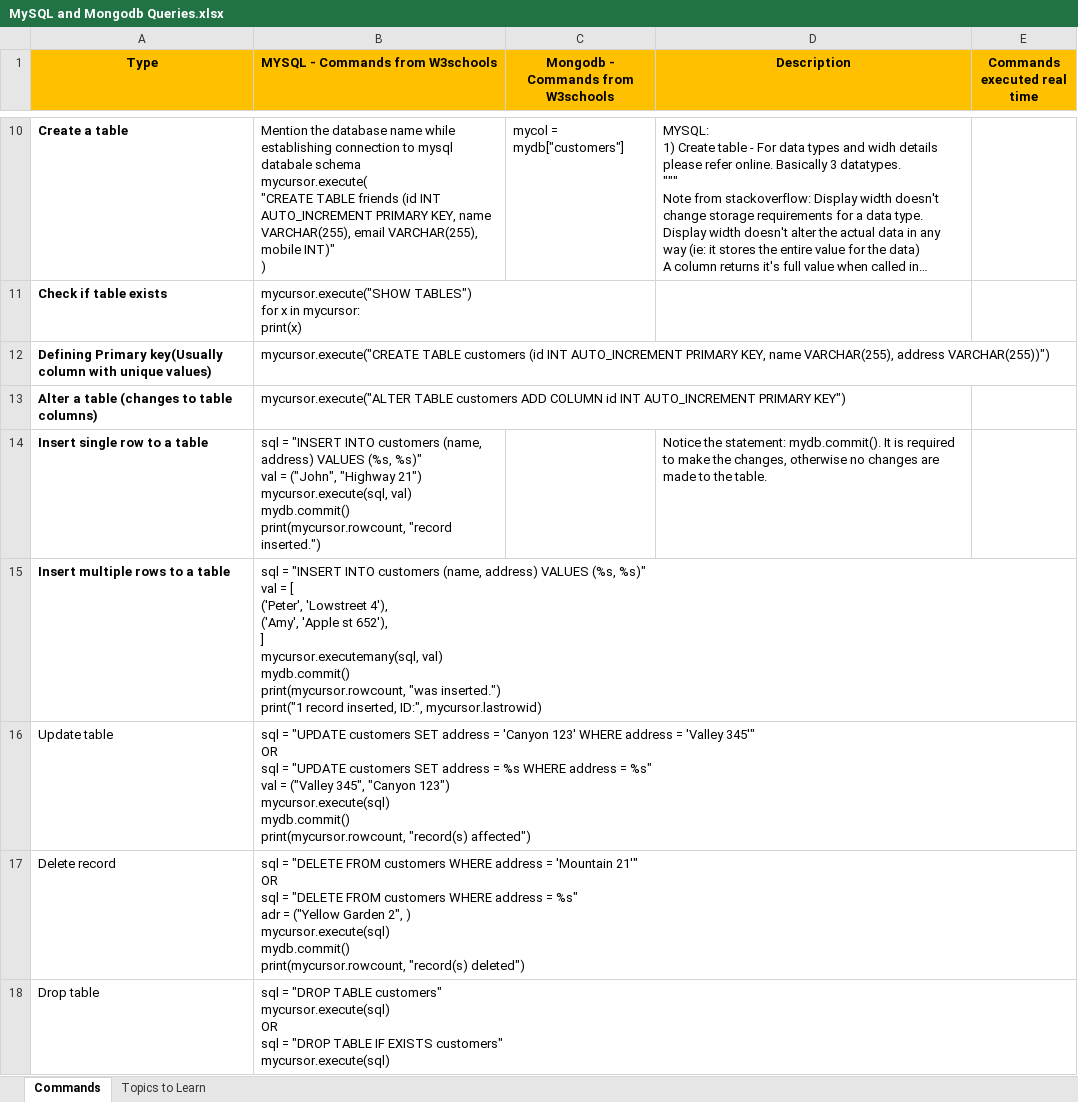
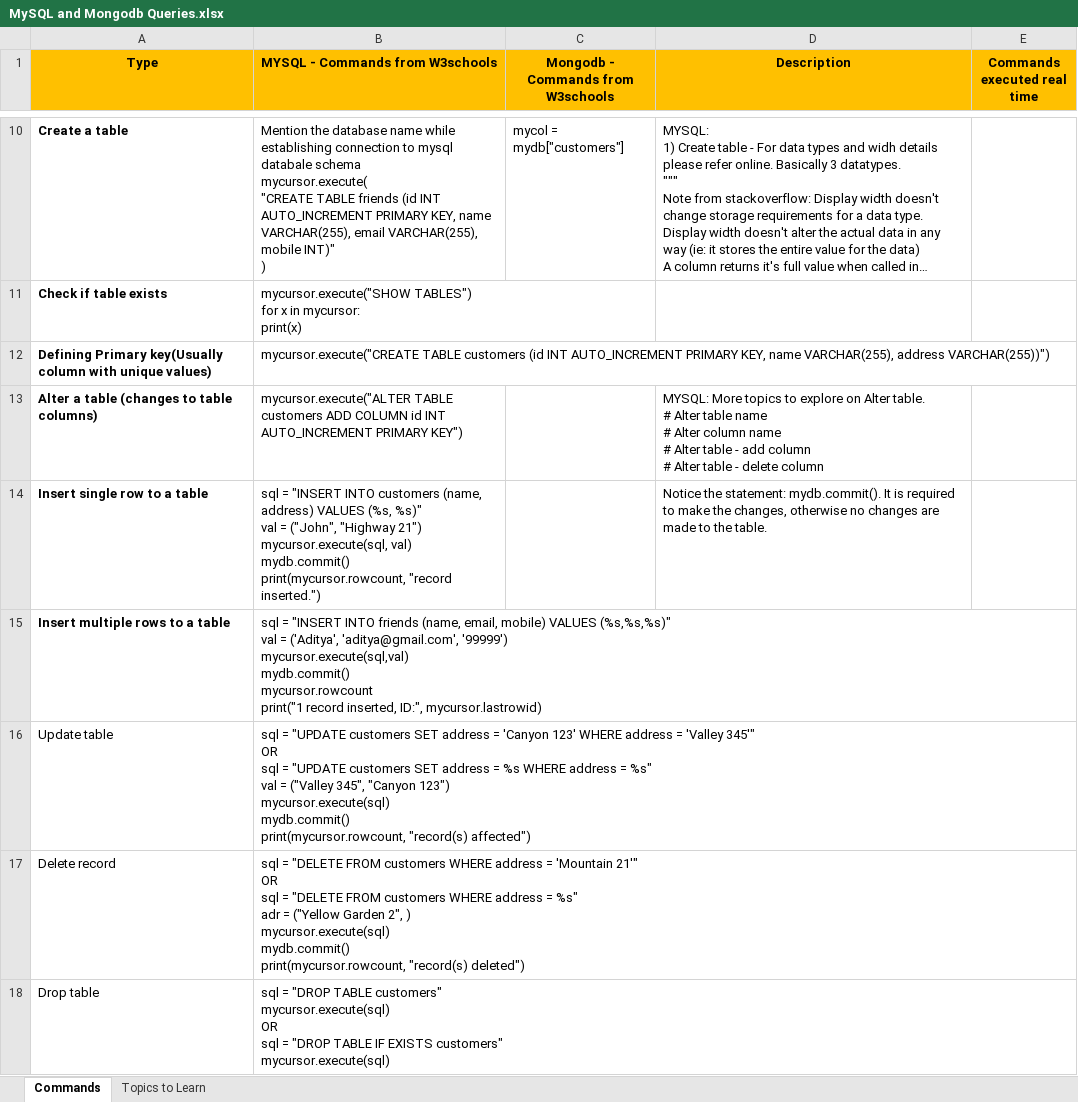
Before and after one commit to drsladit/MySQL-and-Mongodb-Learning, an Excel workbook: MySQL and Mongodb Queries.xlsx, sheet Commands, drawn as a sheet; only a part is shown, gaps mark what is left out; long unchanged cells end in …; values as stored, in another font and other column widths than the file's, no borders; ↵ is a line break in a cell; the diff names each change by its address in the sheet, - before the commit and + after, or states it on an @@ line.

Commit message:
Added practical insert queries

```diff
--- a/MySQL and Mongodb Queries.xlsx (sheet Commands)
+++ b/MySQL and Mongodb Queries.xlsx (sheet Commands)
-D13 (Description): (empty)
+D13 (Description): MYSQL: More topics to explore on Alter table. ↵ # Alter table name ↵ # Alter column name ↵ # Alter table - add column ↵ # Alter table - delete column
-B15 (MYSQL - Commands from W3schools): …"INSERT INTO customers (name, address) VALUES (%s, %s)" ↵ val = [ ↵ ('Peter', 'Lowstreet 4'), ↵ ('Amy', 'Apple st 652'), ↵ ] ↵ mycursor.executemany(sql, val) ↵ mydb.commit() ↵ print(mycursor.rowcount, "was inserted.") ↵ print("1 record…
+B15 (MYSQL - Commands from W3schools): …"INSERT INTO friends (name, email, mobile) VALUES (%s,%s,%s)" ↵ val = ('Aditya', 'aditya@gmail.com', '99999') ↵ mycursor.execute(sql,val) ↵ mydb.commit() ↵ mycursor.rowcount ↵ print("1 record…
```
Also changed, not shown: sheet Topics to Learn, 2 other files.
